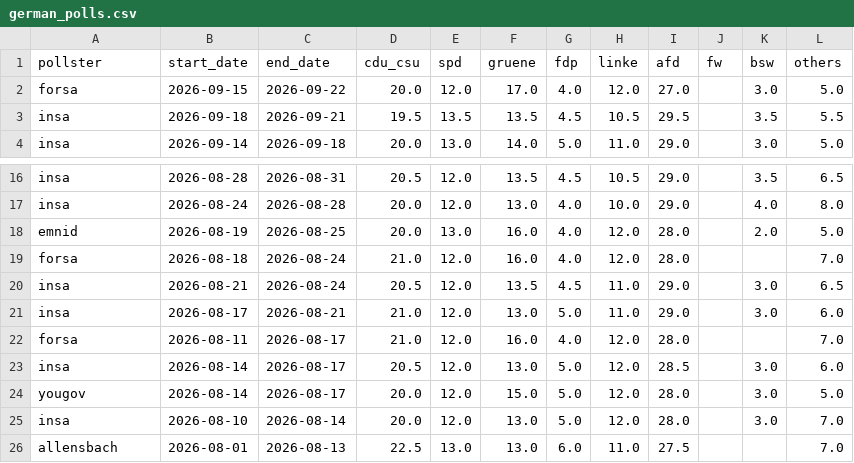
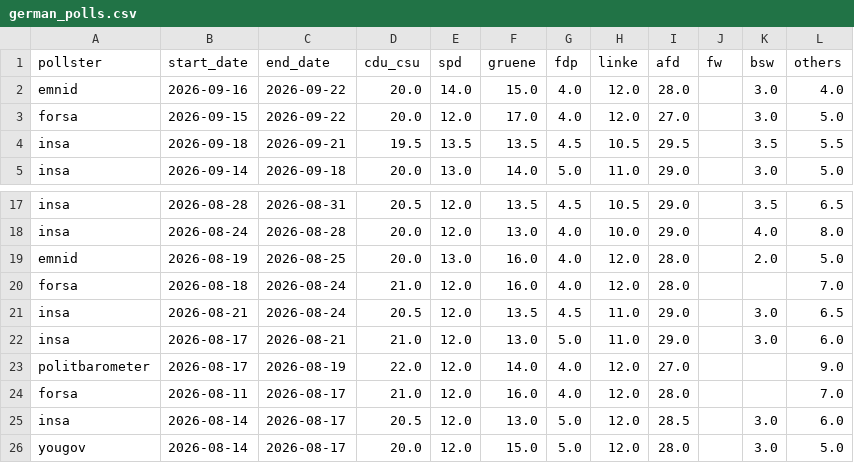
Before and after one commit to michalskop/elections-2025, a CSV file: de2025/german_polls.csv, drawn as a sheet; only a part is shown, gaps mark what is left out; the shorter side is filled out with more unchanged rows; the diff names each change by its address in the sheet, - before the commit and + after, or states it on an @@ line.

```diff
--- a/de2025/german_polls.csv
+++ b/de2025/german_polls.csv
+row 2: emnid | 2026-09-16 | 2026-09-22 | 20.0 | 14.0 | 15.0 | 4.0 | 12.0 | 28.0 |  | 3.0 | 4.0
+row 23: politbarometer | 2026-08-17 | 2026-08-19 | 22.0 | 12.0 | 14.0 | 4.0 | 12.0 | 27.0 |  |  | 9.0
```
Also changed, not shown: de2025/combined_polls.csv, de2025/german_polls_weighted.csv.
